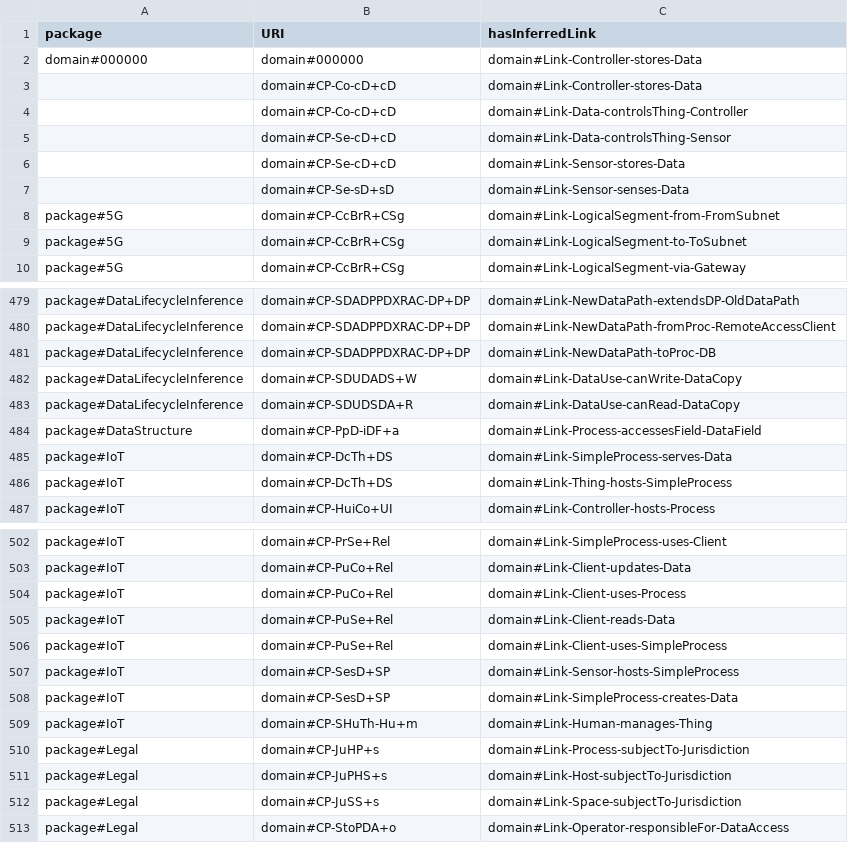
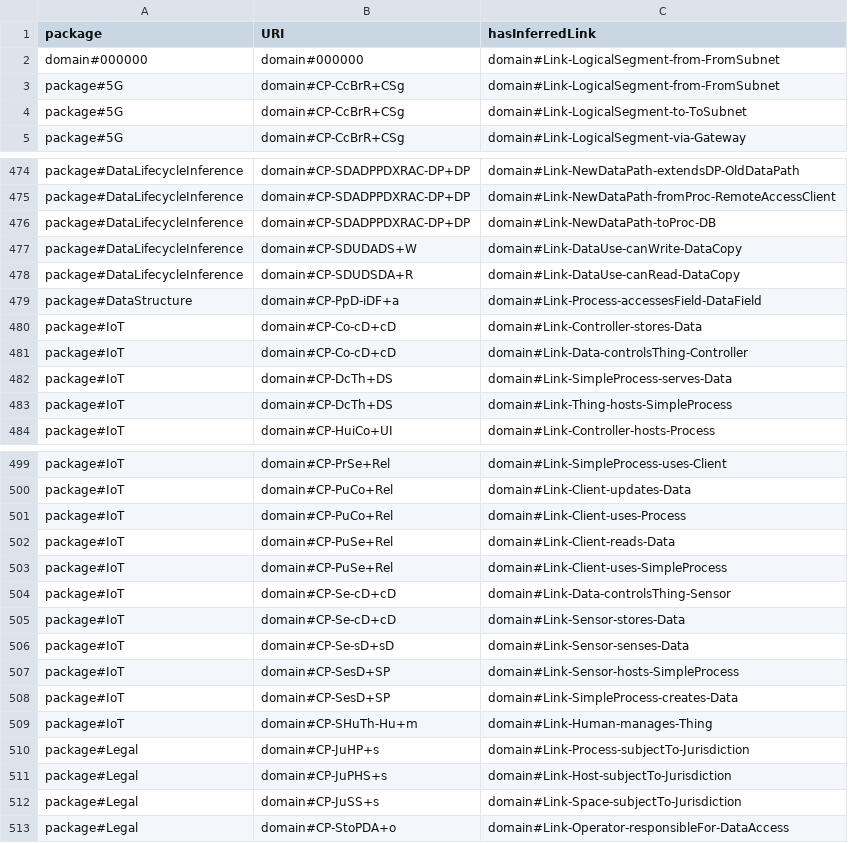
Before and after one commit to Spyderisk/domain-network, a CSV file: csv/ConstructionPatternLinks.csv, drawn as a sheet; only a part is shown, gaps mark what is left out.

Commit message:
Moved changes to correct Privacy package

```diff
--- a/csv/ConstructionPatternLinks.csv
+++ b/csv/ConstructionPatternLinks.csv
@@ -1,8 +1,3 @@
 package,URI,hasInferredLink
-domain#000000,domain#000000,domain#Link-Controller-stores-Data
-,domain#CP-Co-cD+cD,domain#Link-Controller-stores-Data
-,domain#CP-Co-cD+cD,domain#Link-Data-controlsThing-Controller
-,domain#CP-Se-cD+cD,domain#Link-Data-controlsThing-Sensor
-,domain#CP-Se-cD+cD,domain#Link-Sensor-stores-Data
-,domain#CP-Se-sD+sD,domain#Link-Sensor-senses-Data
+domain#000000,domain#000000,domain#Link-LogicalSegment-from-FromSubnet
 package#5G,domain#CP-CcBrR+CSg,domain#Link-LogicalSegment-from-FromSubnet
@@ -484,2 +479,4 @@ package#DataLifecycleInference,domain#CP-SDUDSDA+R,domain#Link-DataUse-canRead-D
 package#DataStructure,domain#CP-PpD-iDF+a,domain#Link-Process-accessesField-DataField
+package#IoT,domain#CP-Co-cD+cD,domain#Link-Controller-stores-Data
+package#IoT,domain#CP-Co-cD+cD,domain#Link-Data-controlsThing-Controller
 package#IoT,domain#CP-DcTh+DS,domain#Link-SimpleProcess-serves-Data
@@ -506,2 +503,5 @@ package#IoT,domain#CP-PuSe+Rel,domain#Link-Client-reads-Data
 package#IoT,domain#CP-PuSe+Rel,domain#Link-Client-uses-SimpleProcess
+package#IoT,domain#CP-Se-cD+cD,domain#Link-Data-controlsThing-Sensor
+package#IoT,domain#CP-Se-cD+cD,domain#Link-Sensor-stores-Data
+package#IoT,domain#CP-Se-sD+sD,domain#Link-Sensor-senses-Data
 package#IoT,domain#CP-SesD+SP,domain#Link-Sensor-hosts-SimpleProcess
```
Also changed, not shown: csv/InferredNodeSetting.csv, csv/InferredNodeSettingIncludes.csv, 7 other files.
